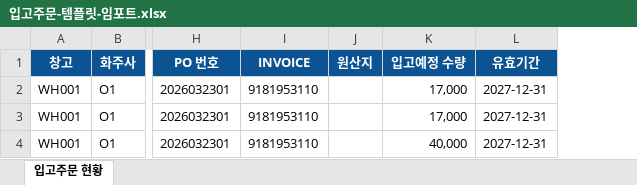
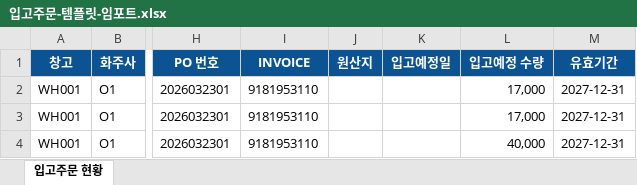
Before and after one commit to hatiolab/operato-wms-ai, an Excel workbook: templates/입고주문-템플릿-임포트.xlsx, sheet 입고주문 현황, drawn as a sheet; only a part is shown, gaps mark what is left out; values as stored, in another font and other column widths than the file's, no borders; the diff names each change by its address in the sheet, - before the commit and + after, or states it on an @@ line.

```diff
--- a/templates/입고주문-템플릿-임포트.xlsx (sheet 입고주문 현황)
+++ b/templates/입고주문-템플릿-임포트.xlsx (sheet 입고주문 현황)
+column K (입고예정일), empty
```
Also changed, not shown: 1 other file.
